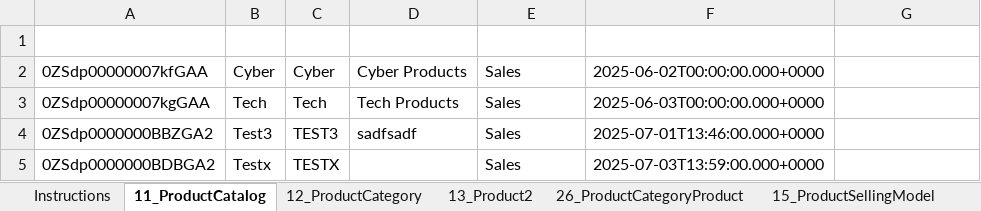
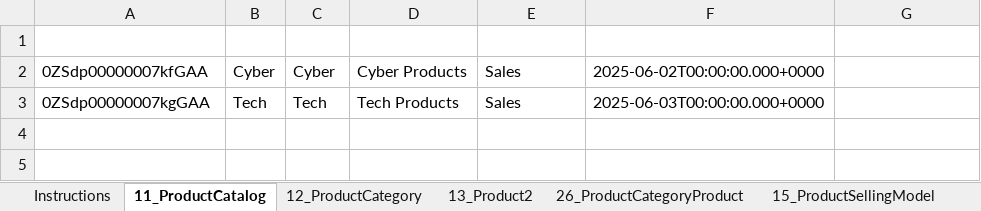
Before and after one commit to omniscient24/SlidePOC, an Excel workbook: data/templates/master/Revenue_Cloud_Complete_Upload_Template.xlsx, sheet 11_ProductCatalog, drawn as a sheet; values as stored, in another font and other column widths than the file's, no borders; the diff names each change by its address in the sheet, - before the commit and + after, or states it on an @@ line.

```diff
--- a/data/templates/master/Revenue_Cloud_Complete_Upload_Template.xlsx (sheet 11_ProductCatalog)
+++ b/data/templates/master/Revenue_Cloud_Complete_Upload_Template.xlsx (sheet 11_ProductCatalog)
-row 4: 0ZSdp0000000BBZGA2 | Test3 | TEST3 | sadfsadf | Sales | 2025-07-01T13:46:00.000+0000
-row 5: 0ZSdp0000000BDBGA2 | Testx | TESTX |  | Sales | 2025-07-03T13:59:00.000+0000
```
Also changed, not shown: sheet 26_ProductCategoryProduct, sheet 13_Product2, data/Revenue_Cloud_Complete_Upload_Template.xlsx, 6 other files.
